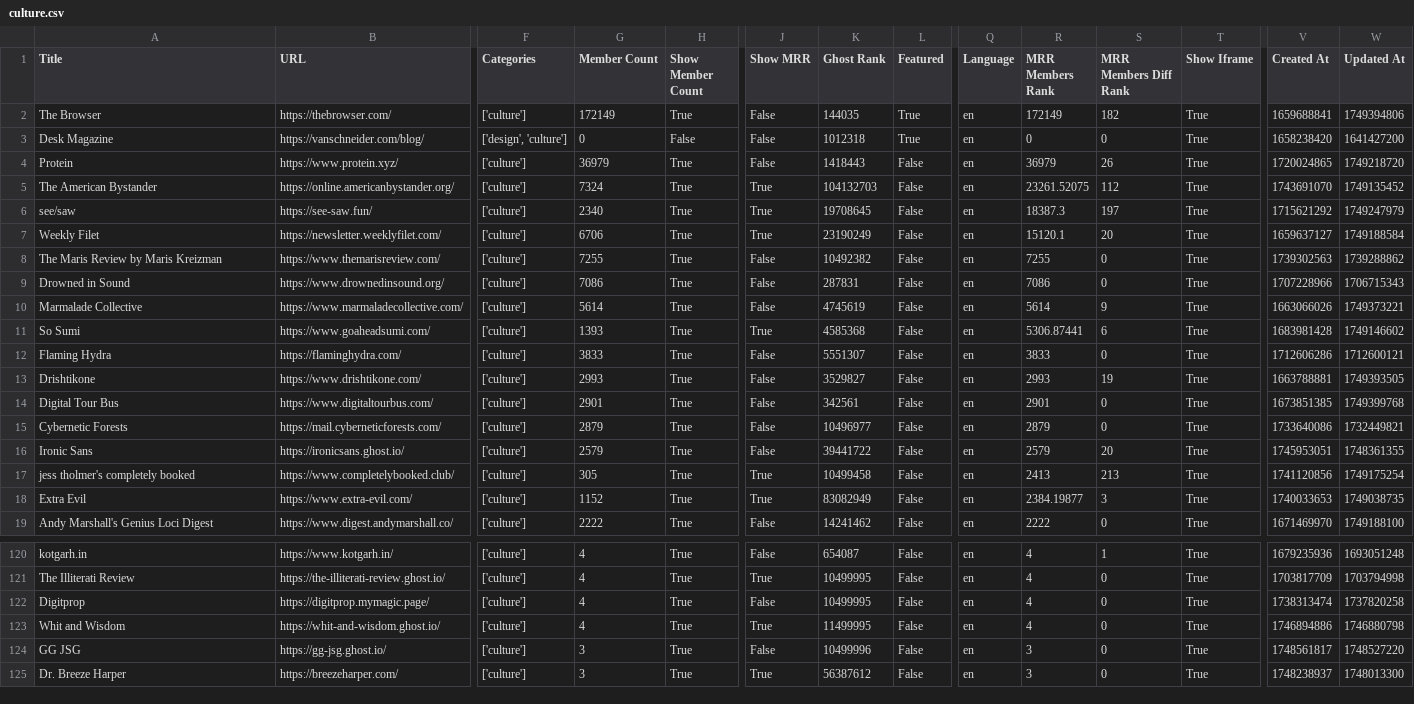
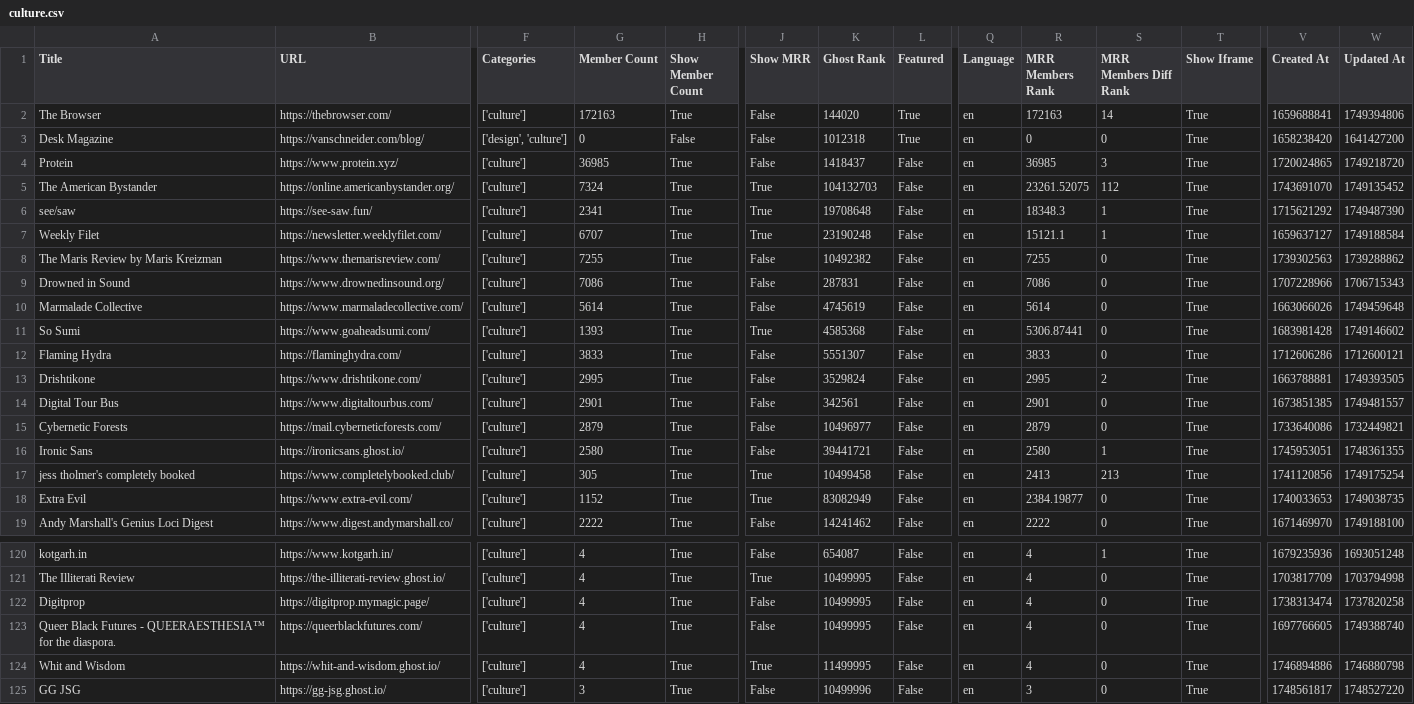
Before and after one commit to TheBoatyMcBoatFace/explore-ghosts, a CSV file: output/culture.csv, drawn as a sheet; only a part is shown, gaps mark what is left out; the shorter side is filled out with more unchanged rows; rows hold the shown columns only; the diff covers the shown part only; the diff names each change by its address in the sheet, - before the commit and + after, or states it on an @@ line.

```diff
--- a/output/culture.csv
+++ b/output/culture.csv
-G2 (Member Count): 172149
+G2 (Member Count): 172163
-K2 (Ghost Rank): 144035
+K2 (Ghost Rank): 144020
-R2 (MRR Members Rank): 172149
+R2 (MRR Members Rank): 172163
-S2 (MRR Members Diff Rank): 182
+S2 (MRR Members Diff Rank): 14
-G4 (Member Count): 36979
+G4 (Member Count): 36985
-K4 (Ghost Rank): 1418443
+K4 (Ghost Rank): 1418437
-R4 (MRR Members Rank): 36979
+R4 (MRR Members Rank): 36985
-S4 (MRR Members Diff Rank): 26
+S4 (MRR Members Diff Rank): 3
-G6 (Member Count): 2340
+G6 (Member Count): 2341
-K6 (Ghost Rank): 19708645
+K6 (Ghost Rank): 19708648
-R6 (MRR Members Rank): 18387.3
+R6 (MRR Members Rank): 18348.3
-S6 (MRR Members Diff Rank): 197
+S6 (MRR Members Diff Rank): 1
-W6 (Updated At): 1749247979
+W6 (Updated At): 1749487390
-G7 (Member Count): 6706
+G7 (Member Count): 6707
-K7 (Ghost Rank): 23190249
+K7 (Ghost Rank): 23190248
-R7 (MRR Members Rank): 15120.1
+R7 (MRR Members Rank): 15121.1
-S7 (MRR Members Diff Rank): 20
+S7 (MRR Members Diff Rank): 1
-S10 (MRR Members Diff Rank): 9
+S10 (MRR Members Diff Rank): 0
-W10 (Updated At): 1749373221
+W10 (Updated At): 1749459648
-S11 (MRR Members Diff Rank): 6
+S11 (MRR Members Diff Rank): 0
-G13 (Member Count): 2993
+G13 (Member Count): 2995
-K13 (Ghost Rank): 3529827
+K13 (Ghost Rank): 3529824
-R13 (MRR Members Rank): 2993
+R13 (MRR Members Rank): 2995
-S13 (MRR Members Diff Rank): 19
+S13 (MRR Members Diff Rank): 2
-W14 (Updated At): 1749399768
+W14 (Updated At): 1749481557
-G16 (Member Count): 2579
+G16 (Member Count): 2580
-K16 (Ghost Rank): 39441722
+K16 (Ghost Rank): 39441721
-R16 (MRR Members Rank): 2579
+R16 (MRR Members Rank): 2580
-S16 (MRR Members Diff Rank): 20
+S16 (MRR Members Diff Rank): 1
-S18 (MRR Members Diff Rank): 3
+S18 (MRR Members Diff Rank): 0
+row 123: Queer Black Futures - QUEERAESTHESIA™ for the diaspora. | https://queerblackfutures.com/ | ['culture'] | 4 | True | False | 10499995 | False | en | 4 | 0 | True | 1697766605 | 1749388740
```
Also changed, not shown: 74 edited cells elsewhere in this file, output/art.csv, output/education.csv, 30 other files.
